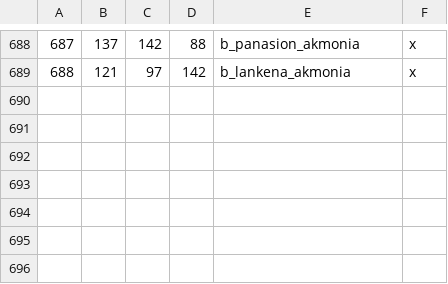
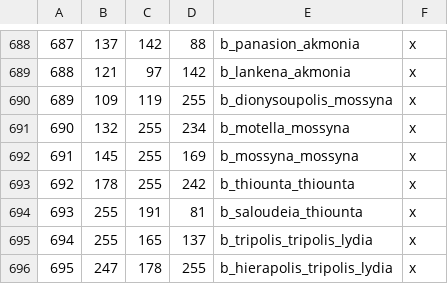
Before and after one commit to rickinator9/ApotheosisTheHellenisticAge, a CSV file: map_data/definition.csv, drawn as a sheet; only a part is shown, gaps mark what is left out; the diff names each change by its address in the sheet, - before the commit and + after, or states it on an @@ line.

Commit message:
Added last Lydian duchy.

```diff
--- a/map_data/definition.csv
+++ b/map_data/definition.csv
+row 690: 689 | 109 | 119 | 255 | b_dionysoupolis_mossyna | x
+row 691: 690 | 132 | 255 | 234 | b_motella_mossyna | x
+row 692: 691 | 145 | 255 | 169 | b_mossyna_mossyna | x
+row 693: 692 | 178 | 255 | 242 | b_thiounta_thiounta | x
+row 694: 693 | 255 | 191 | 81 | b_saloudeia_thiounta | x
+row 695: 694 | 255 | 165 | 137 | b_tripolis_tripolis_lydia | x
+row 696: 695 | 247 | 178 | 255 | b_hierapolis_tripolis_lydia | x
```
Also changed, not shown: 11 other files.
